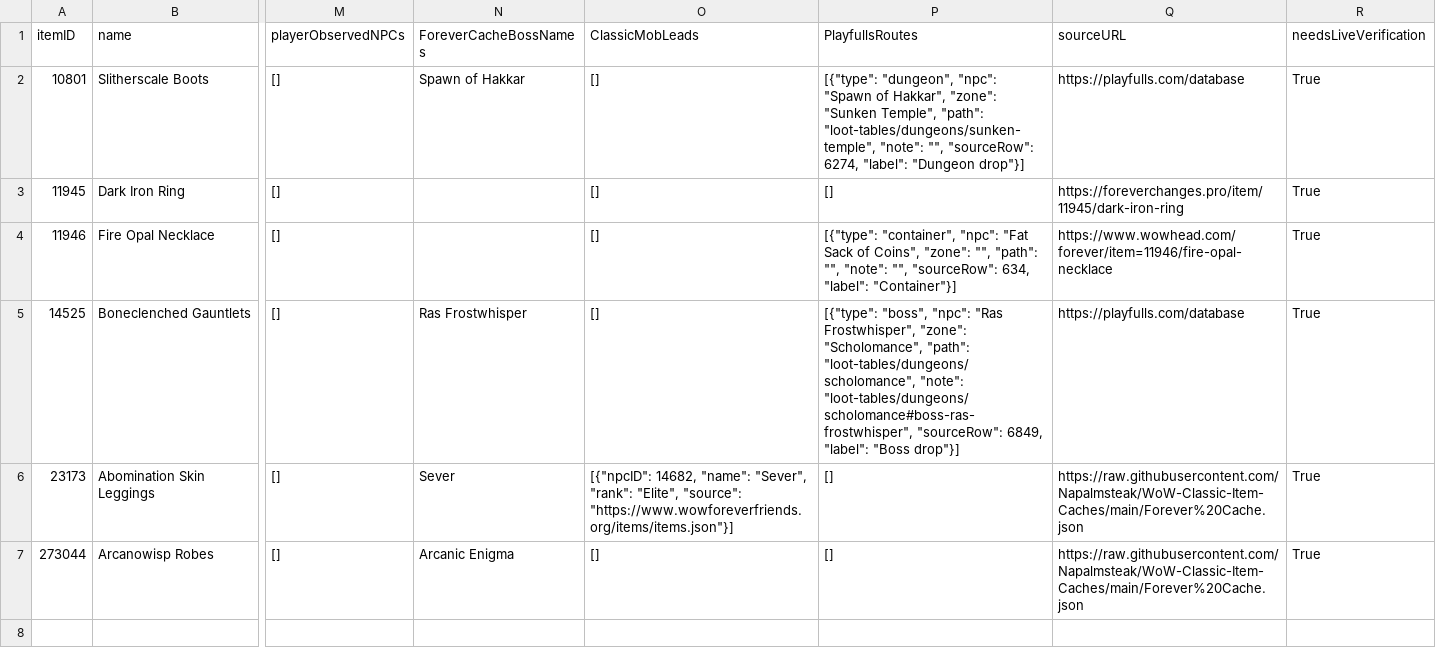
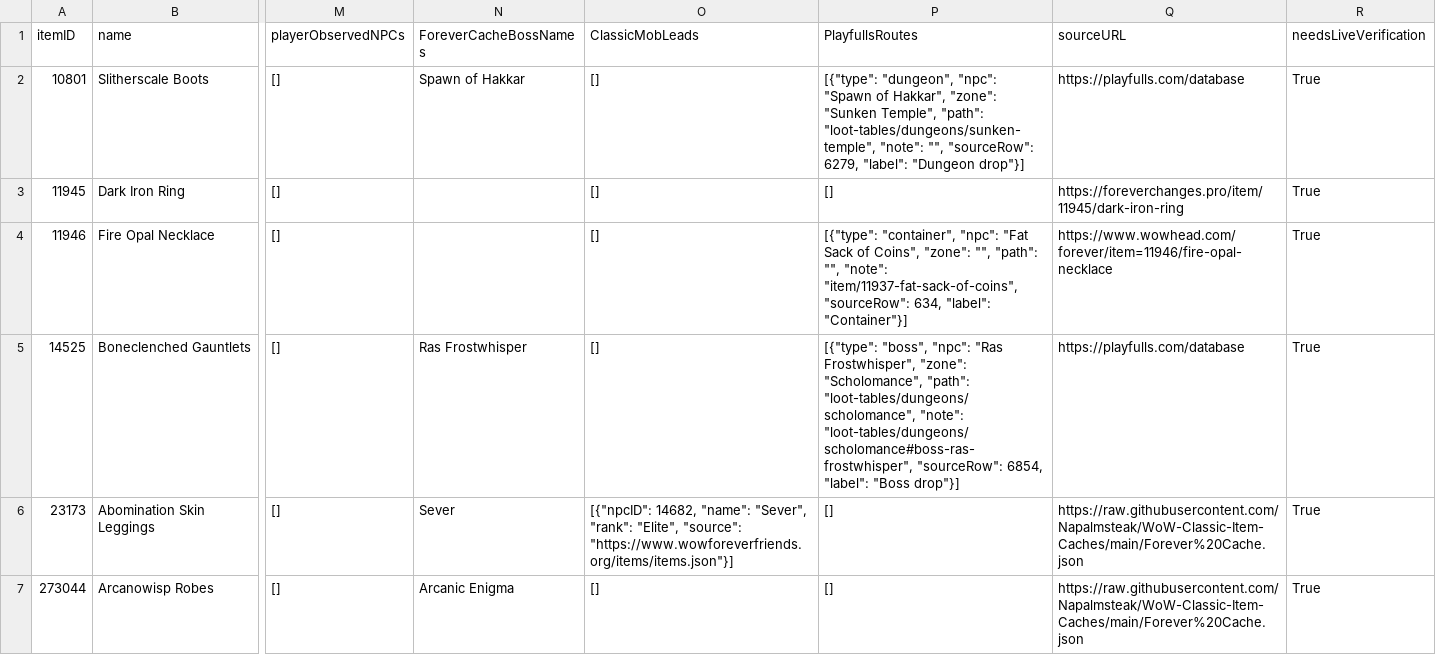
Before and after one commit to magicaddons/getgear, a CSV file: docs/source-audit-1-60/reconciliation-20261109/dungeon_source_followups.csv, drawn as a sheet; only a part is shown, gaps mark what is left out; the diff names each change by its address in the sheet, - before the commit and + after, or states it on an @@ line.

```diff
--- a/docs/source-audit-1-60/reconciliation-20261109/dungeon_source_followups.csv
+++ b/docs/source-audit-1-60/reconciliation-20261109/dungeon_source_followups.csv
-P2 (PlayfullsRoutes): …"", "sourceRow": 6274, "label": "Dungeon…
+P2 (PlayfullsRoutes): …"", "sourceRow": 6279, "label": "Dungeon…
-P4 (PlayfullsRoutes): …"", "note": "", "sourceRow": 634,…
+P4 (PlayfullsRoutes): …"", "note": "item/11937-fat-sack-of-coins", "sourceRow": 634,…
-P5 (PlayfullsRoutes): …"loot-tables/dungeons/scholomance#boss-ras-frostwhisper", "sourceRow": 6849, "label": "Boss…
+P5 (PlayfullsRoutes): …"loot-tables/dungeons/scholomance#boss-ras-frostwhisper", "sourceRow": 6854, "label": "Boss…
```
Also changed, not shown: docs/source-audit-1-60/reconciliation-20261109/dungeon_equipment_drops.csv, docs/source-audit-1-60/reconciliation-20261109/dungeon_items_reconciled.csv, 34 other files.
